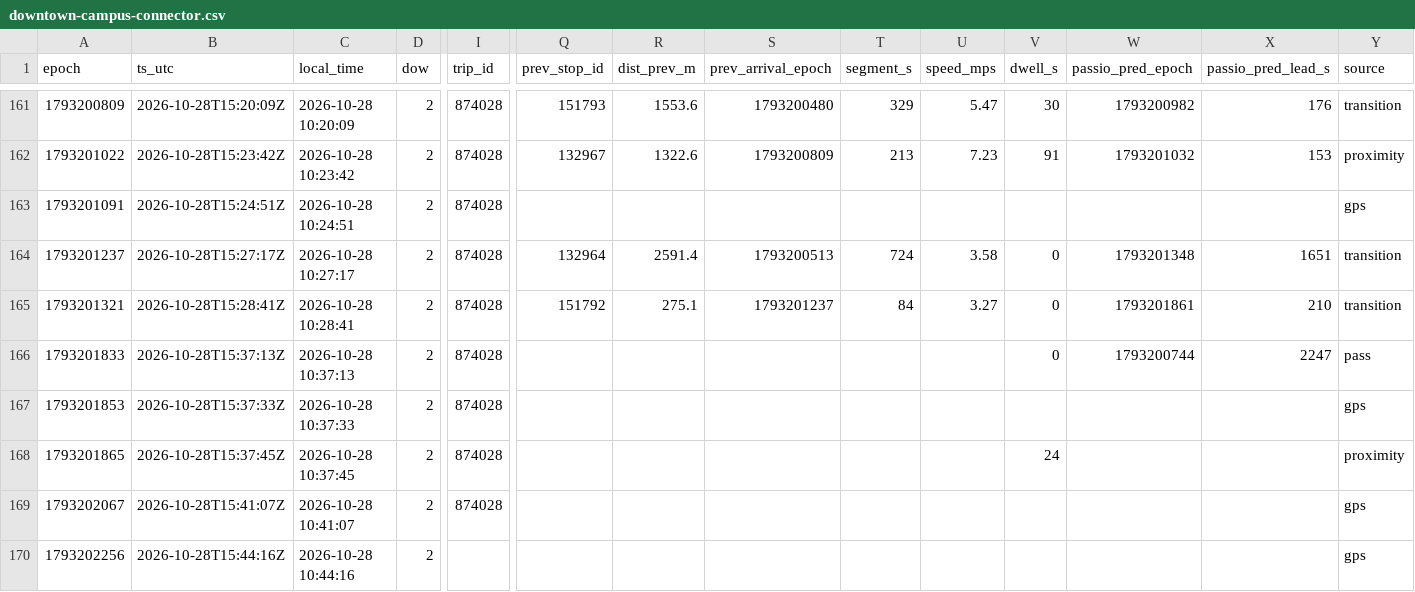
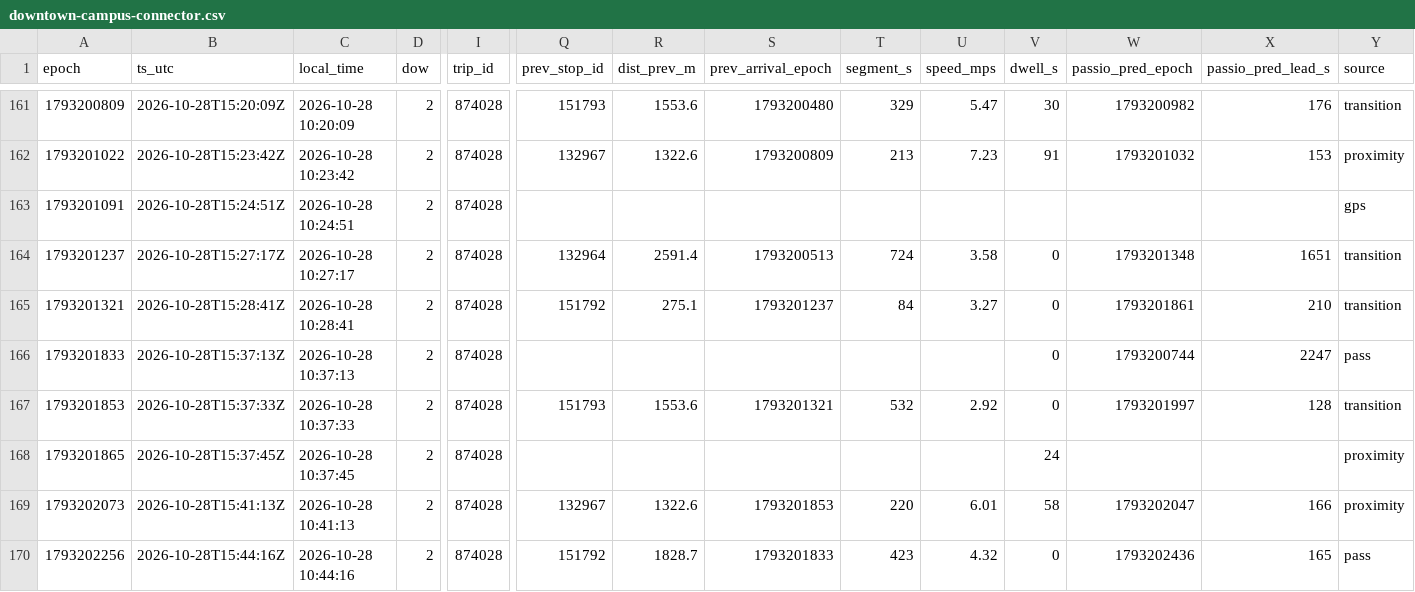
Before and after one commit to blobberus/straight-bussing-data, a CSV file: data/arrivals/2026-10-28/downtown-campus-connector.csv, drawn as a sheet; only a part is shown, gaps mark what is left out; the diff covers the shown part only; the diff names each change by its address in the sheet, - before the commit and + after, or states it on an @@ line.

```diff
--- a/data/arrivals/2026-10-28/downtown-campus-connector.csv
+++ b/data/arrivals/2026-10-28/downtown-campus-connector.csv
-Q167 (prev_stop_id): (empty)
+Q167 (prev_stop_id): 151793
-R167 (dist_prev_m): (empty)
+R167 (dist_prev_m): 1553.6
-S167 (prev_arrival_epoch): (empty)
+S167 (prev_arrival_epoch): 1793201321
-T167 (segment_s): (empty)
+T167 (segment_s): 532
-U167 (speed_mps): (empty)
+U167 (speed_mps): 2.92
-V167 (dwell_s): (empty)
+V167 (dwell_s): 0
-W167 (passio_pred_epoch): (empty)
+W167 (passio_pred_epoch): 1793201997
-X167 (passio_pred_lead_s): (empty)
+X167 (passio_pred_lead_s): 128
-Y167 (source): gps
+Y167 (source): transition
-A169 (epoch): 1793202067
+A169 (epoch): 1793202073
-B169 (ts_utc): 2026-10-28T15:41:07Z
+B169 (ts_utc): 2026-10-28T15:41:13Z
-C169 (local_time): 2026-10-28 10:41:07
+C169 (local_time): 2026-10-28 10:41:13
-Q169 (prev_stop_id): (empty)
+Q169 (prev_stop_id): 132967
-R169 (dist_prev_m): (empty)
+R169 (dist_prev_m): 1322.6
-S169 (prev_arrival_epoch): (empty)
+S169 (prev_arrival_epoch): 1793201853
-T169 (segment_s): (empty)
+T169 (segment_s): 220
-U169 (speed_mps): (empty)
+U169 (speed_mps): 6.01
-V169 (dwell_s): (empty)
+V169 (dwell_s): 58
-W169 (passio_pred_epoch): (empty)
+W169 (passio_pred_epoch): 1793202047
-X169 (passio_pred_lead_s): (empty)
+X169 (passio_pred_lead_s): 166
-Y169 (source): gps
+Y169 (source): proximity
-I170 (trip_id): (empty)
+I170 (trip_id): 874028
-Q170 (prev_stop_id): (empty)
+Q170 (prev_stop_id): 151792
-R170 (dist_prev_m): (empty)
+R170 (dist_prev_m): 1828.7
-S170 (prev_arrival_epoch): (empty)
+S170 (prev_arrival_epoch): 1793201833
-T170 (segment_s): (empty)
+T170 (segment_s): 423
-U170 (speed_mps): (empty)
+U170 (speed_mps): 4.32
-V170 (dwell_s): (empty)
+V170 (dwell_s): 0
-W170 (passio_pred_epoch): (empty)
+W170 (passio_pred_epoch): 1793202436
-X170 (passio_pred_lead_s): (empty)
+X170 (passio_pred_lead_s): 165
-Y170 (source): gps
+Y170 (source): pass
```
Also changed, not shown: 6 added rows and 16 edited cells elsewhere in this file, data/arrivals/2026-10-28/53rd-street-express.csv, data/arrivals/2026-10-28/apostolic-drexel.csv, 7 other files.
